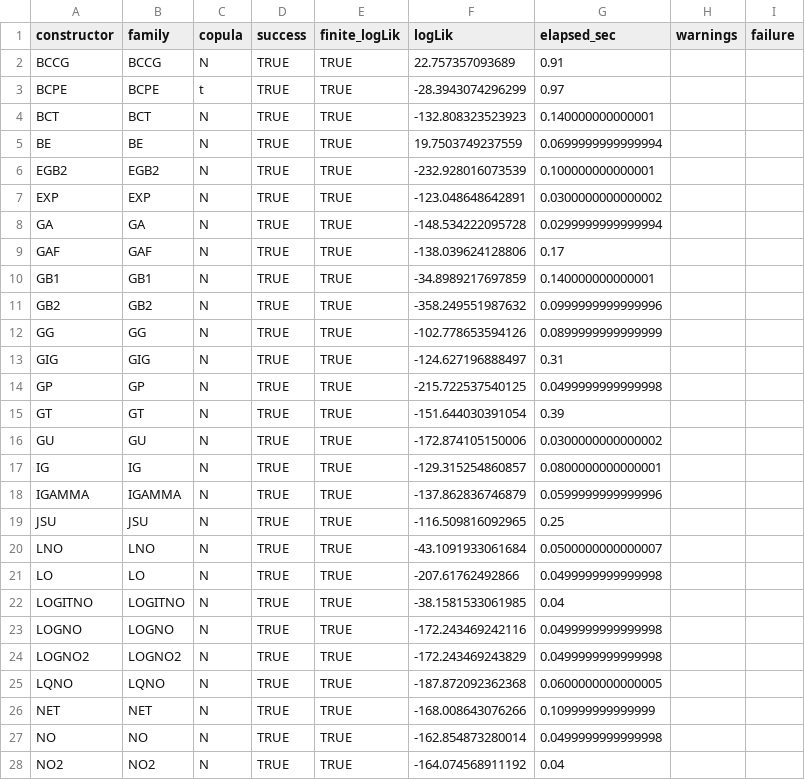
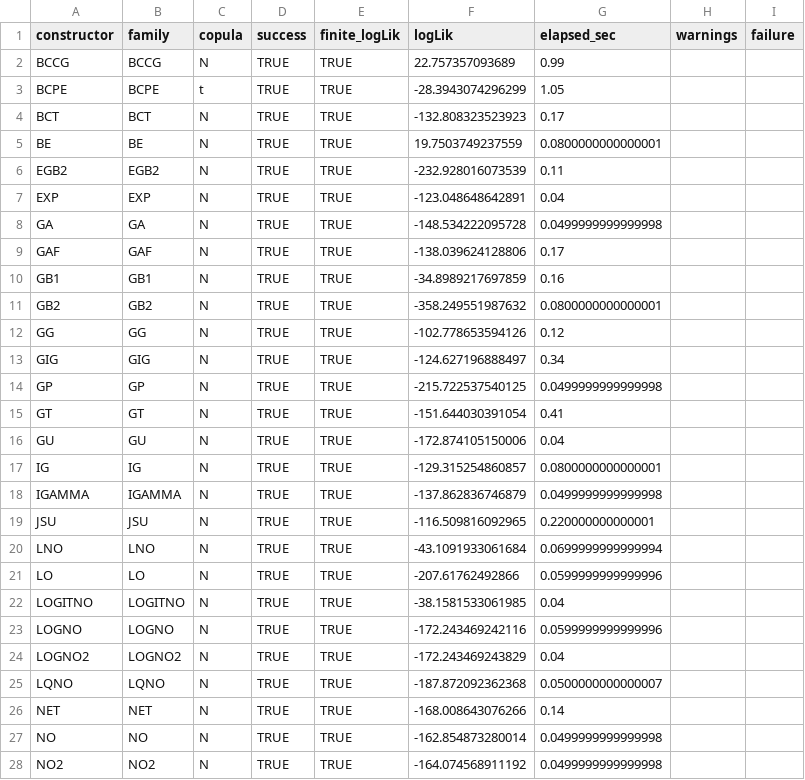
Before and after one commit to ahibbert/gamlss.longitudinal, a CSV file: paper/reviews/2026-09-08-family-capability/family-fit-probe.csv, drawn as a sheet; only a part is shown; the diff covers the shown part only.

```diff
--- a/paper/reviews/2026-09-08-family-capability/family-fit-probe.csv
+++ b/paper/reviews/2026-09-08-family-capability/family-fit-probe.csv
@@ -1,28 +1,28 @@
 "constructor","family","copula","success","finite_logLik","logLik","elapsed_sec","warnings","failure"
-"BCCG","BCCG","N",TRUE,TRUE,22.757357093689,0.91,"",""
-"BCPE","BCPE","t",TRUE,TRUE,-28.3943074296299,0.97,"",""
-"BCT","BCT","N",TRUE,TRUE,-132.808323523923,0.140000000000001,"",""
-"BE","BE","N",TRUE,TRUE,19.7503749237559,0.0699999999999994,"",""
-"EGB2","EGB2","N",TRUE,TRUE,-232.928016073539,0.100000000000001,"",""
-"EXP","EXP","N",TRUE,TRUE,-123.048648642891,0.0300000000000002,"",""
-"GA","GA","N",TRUE,TRUE,-148.534222095728,0.0299999999999994,"",""
+"BCCG","BCCG","N",TRUE,TRUE,22.757357093689,0.99,"",""
+"BCPE","BCPE","t",TRUE,TRUE,-28.3943074296299,1.05,"",""
+"BCT","BCT","N",TRUE,TRUE,-132.808323523923,0.17,"",""
+"BE","BE","N",TRUE,TRUE,19.7503749237559,0.0800000000000001,"",""
+"EGB2","EGB2","N",TRUE,TRUE,-232.928016073539,0.11,"",""
+"EXP","EXP","N",TRUE,TRUE,-123.048648642891,0.04,"",""
+"GA","GA","N",TRUE,TRUE,-148.534222095728,0.0499999999999998,"",""
 "GAF","GAF","N",TRUE,TRUE,-138.039624128806,0.17,"",""
-"GB1","GB1","N",TRUE,TRUE,-34.8989217697859,0.140000000000001,"",""
-"GB2","GB2","N",TRUE,TRUE,-358.249551987632,0.0999999999999996,"",""
-"GG","GG","N",TRUE,TRUE,-102.778653594126,0.0899999999999999,"",""
-"GIG","GIG","N",TRUE,TRUE,-124.627196888497,0.31,"",""
+"GB1","GB1","N",TRUE,TRUE,-34.8989217697859,0.16,"",""
+"GB2","GB2","N",TRUE,TRUE,-358.249551987632,0.0800000000000001,"",""
+"GG","GG","N",TRUE,TRUE,-102.778653594126,0.12,"",""
+"GIG","GIG","N",TRUE,TRUE,-124.627196888497,0.34,"",""
 "GP","GP","N",TRUE,TRUE,-215.722537540125,0.0499999999999998,"",""
-"GT","GT","N",TRUE,TRUE,-151.644030391054,0.39,"",""
-"GU","GU","N",TRUE,TRUE,-172.874105150006,0.0300000000000002,"",""
+"GT","GT","N",TRUE,TRUE,-151.644030391054,0.41,"",""
+"GU","GU","N",TRUE,TRUE,-172.874105150006,0.04,"",""
 "IG","IG","N",TRUE,TRUE,-129.315254860857,0.0800000000000001,"",""
-"IGAMMA","IGAMMA","N",TRUE,TRUE,-137.862836746879,0.0599999999999996,"",""
-"JSU","JSU","N",TRUE,TRUE,-116.509816092965,0.25,"",""
-"LNO","LNO","N",TRUE,TRUE,-43.1091933061684,0.0500000000000007,"",""
-"LO","LO","N",TRUE,TRUE,-207.61762492866,0.0499999999999998,"",""
+"IGAMMA","IGAMMA","N",TRUE,TRUE,-137.862836746879,0.0499999999999998,"",""
+"JSU","JSU","N",TRUE,TRUE,-116.509816092965,0.220000000000001,"",""
+"LNO","LNO","N",TRUE,TRUE,-43.1091933061684,0.0699999999999994,"",""
+"LO","LO","N",TRUE,TRUE,-207.61762492866,0.0599999999999996,"",""
 "LOGITNO","LOGITNO","N",TRUE,TRUE,-38.1581533061985,0.04,"",""
-"LOGNO","LOGNO","N",TRUE,TRUE,-172.243469242116,0.0499999999999998,"",""
-"LOGNO2","LOGNO2","N",TRUE,TRUE,-172.243469243829,0.0499999999999998,"",""
-"LQNO","LQNO","N",TRUE,TRUE,-187.872092362368,0.0600000000000005,"",""
-"NET","NET","N",TRUE,TRUE,-168.008643076266,0.109999999999999,"",""
+"LOGNO","LOGNO","N",TRUE,TRUE,-172.243469242116,0.0599999999999996,"",""
+"LOGNO2","LOGNO2","N",TRUE,TRUE,-172.243469243829,0.04,"",""
+"LQNO","LQNO","N",TRUE,TRUE,-187.872092362368,0.0500000000000007,"",""
+"NET","NET","N",TRUE,TRUE,-168.008643076266,0.14,"",""
 "NO","NO","N",TRUE,TRUE,-162.854873280014,0.0499999999999998,"",""
-"NO2","NO2","N",TRUE,TRUE,-164.074568911192,0.04,"",""
+"NO2","NO2","N",TRUE,TRUE,-164.074568911192,0.0499999999999998,"",""
```
Also changed, not shown: 60 edited cells elsewhere in this file, 29 other files.
